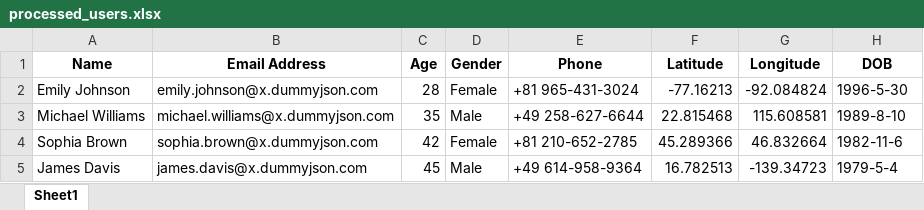
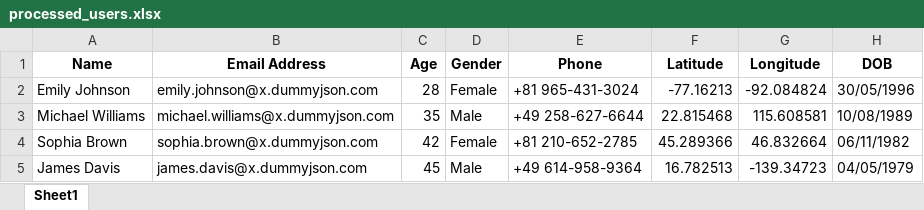
Before and after one commit to dcoldeira/API-Request-JSON-Processing, an Excel workbook: processed_users.xlsx, sheet Sheet1, drawn as a sheet; values as stored, in another font and other column widths than the file's, no borders; the diff names each change by its address in the sheet, - before the commit and + after, or states it on an @@ line.

```diff
--- a/processed_users.xlsx (sheet Sheet1)
+++ b/processed_users.xlsx (sheet Sheet1)
-H2 (DOB): 1996-5-30
+H2 (DOB): 30/05/1996
-H3 (DOB): 1989-8-10
+H3 (DOB): 10/08/1989
-H4 (DOB): 1982-11-6
+H4 (DOB): 06/11/1982
-H5 (DOB): 1979-5-4
+H5 (DOB): 04/05/1979
```
Also changed, not shown: 3 other files.
